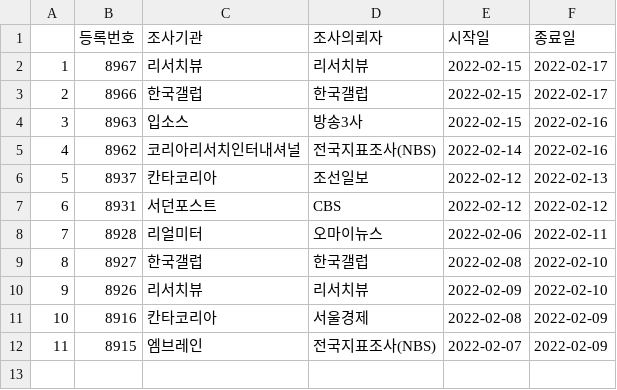
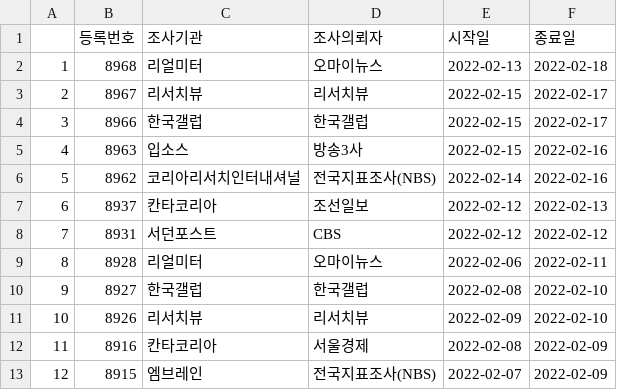
Before and after one commit to scholarsbookcase/koreanelectionpolls2022, a CSV file: IncludedPollsByDate/2022-02-18_D10.csv, drawn as a sheet; addresses are those after the commit; the diff names each change by its address in the sheet, - before the commit and + after, or states it on an @@ line.

```diff
--- a/IncludedPollsByDate/2022-02-18_D10.csv
+++ b/IncludedPollsByDate/2022-02-18_D10.csv
+row 2: 1 | 8968 | 리얼미터 | 오마이뉴스 | 2022-02-13 | 2022-02-18
@@ column A renumbered from row 3 down @@
```
Also changed, not shown: IncludedPollsByDate/2022-02-18_D14.csv, IncludedPollsByDate/2022-02-19_D10.csv, 4 other files.
